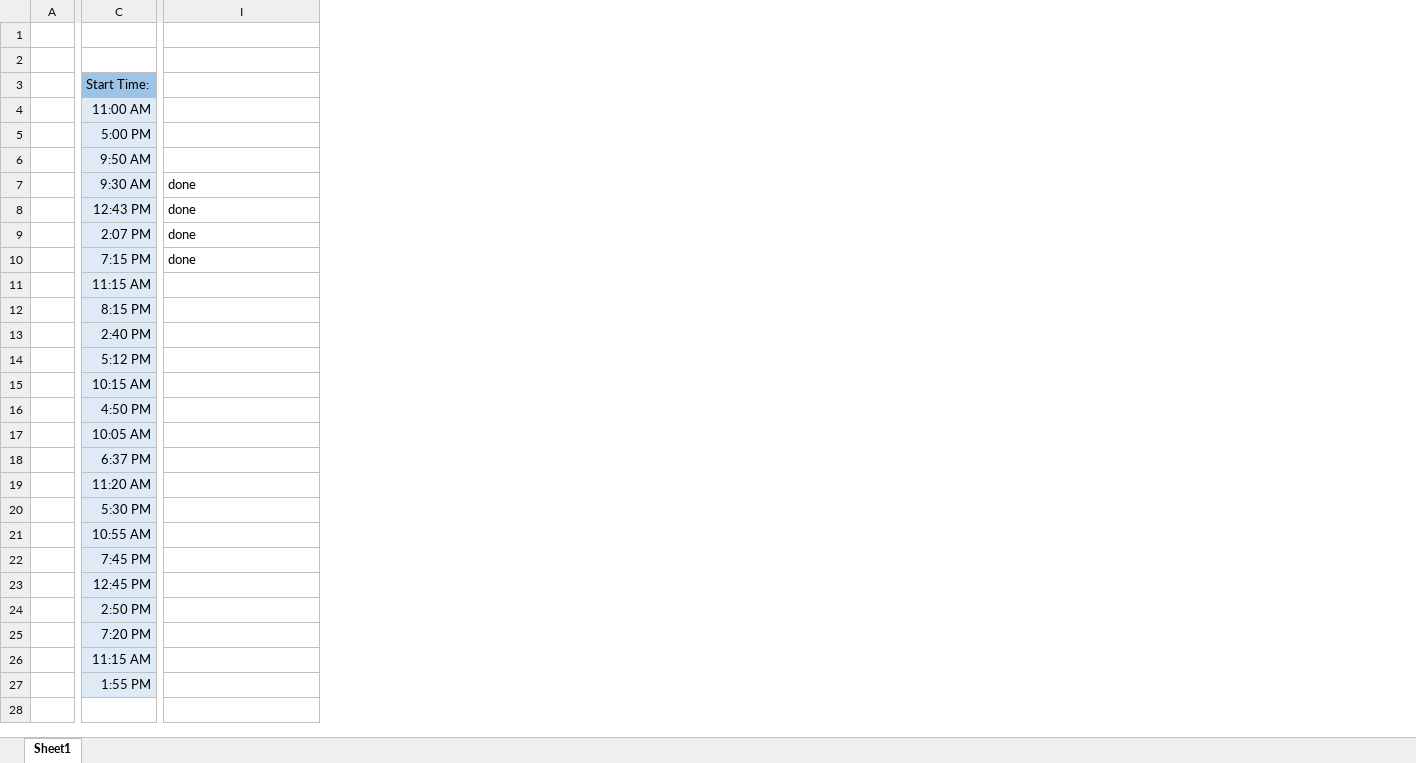
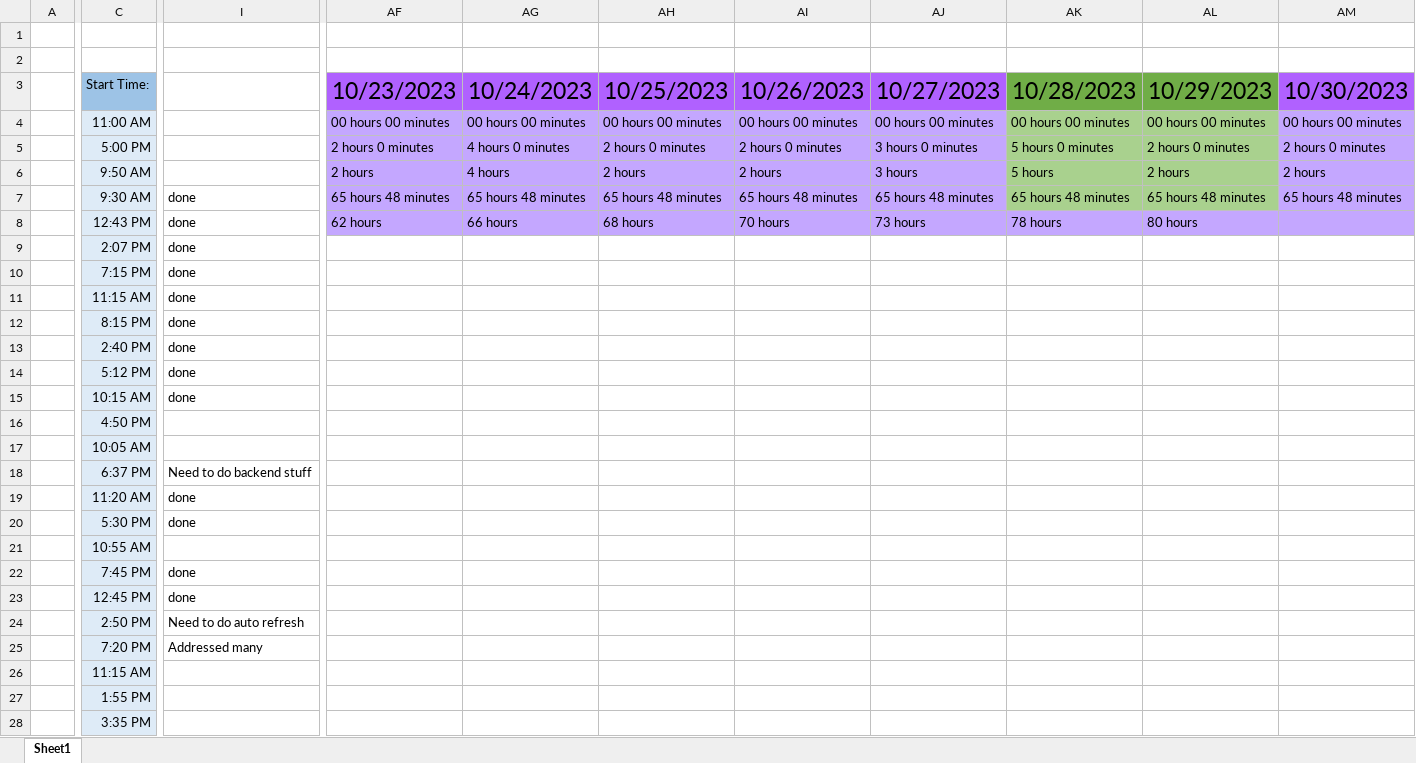
Before and after one commit to alexbatesdev/Neumont-Capstone, an Excel workbook: Documents/Capstone Hour Tracker.xlsx, sheet Sheet1, drawn as a sheet; only a part is shown, gaps mark what is left out; values as stored, in another font and other column widths than the file's, no borders; rows hold the shown columns only; the diff covers the shown part only; the diff names each change by its address in the sheet, - before the commit and + after, or states it on an @@ line.

Commit message:
Started Oauth

```diff
--- a/Documents/Capstone Hour Tracker.xlsx (sheet Sheet1)
+++ b/Documents/Capstone Hour Tracker.xlsx (sheet Sheet1)
+column AF (10/23/2023), rows 4-8: 00 hours 00 minutes | 2 hours 0 minutes | 2 hours | 65 hours 48 minutes | 62 hours
+column AG (10/24/2023), rows 4-8: 00 hours 00 minutes | 4 hours 0 minutes | 4 hours | 65 hours 48 minutes | 66 hours
+column AH (10/25/2023), rows 4-8: 00 hours 00 minutes | 2 hours 0 minutes | 2 hours | 65 hours 48 minutes | 68 hours
+column AI (10/26/2023), rows 4-8: 00 hours 00 minutes | 2 hours 0 minutes | 2 hours | 65 hours 48 minutes | 70 hours
+column AJ (10/27/2023), rows 4-8: 00 hours 00 minutes | 3 hours 0 minutes | 3 hours | 65 hours 48 minutes | 73 hours
+column AK (10/28/2023), rows 4-8: 00 hours 00 minutes | 5 hours 0 minutes | 5 hours | 65 hours 48 minutes | 78 hours
+column AL (10/29/2023), rows 4-8: 00 hours 00 minutes | 2 hours 0 minutes | 2 hours | 65 hours 48 minutes | 80 hours
+column AM (10/30/2023), rows 4-7: 00 hours 00 minutes | 2 hours 0 minutes | 2 hours | 65 hours 48 minutes
-I11:I15: (empty)
+I11:I15: done
-I18: (empty)
+I18: Need to do backend stuff
-I19:I20: (empty)
+I19:I20: done
-I22:I23: (empty)
+I22:I23: done
-I24: (empty)
+I24: Need to do auto refresh
-I25: (empty)
+I25: Addressed many
+row 28:  | 3:35 PM
```
Also changed, not shown: 39 added columns and 12 edited cells elsewhere in this sheet, 10 other files.
